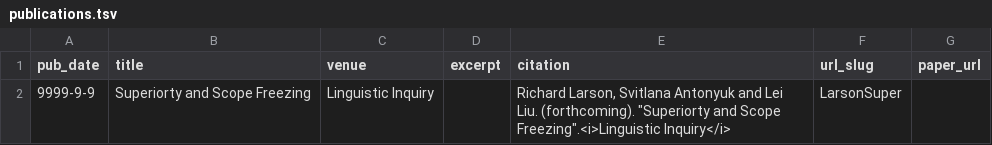
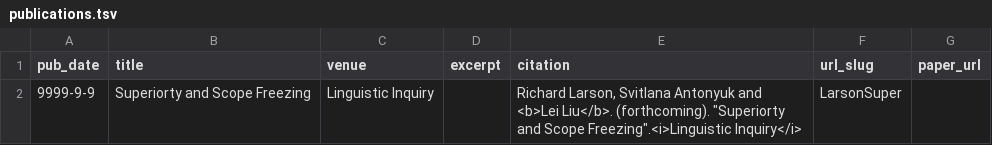
Before and after one commit to taikwai/leiliu1.github.io, a TSV file: markdown_generator/publications.tsv, drawn as a sheet.

```diff
--- a/markdown_generator/publications.tsv
+++ b/markdown_generator/publications.tsv
@@ -1,2 +1,2 @@
 pub_date	title	venue	excerpt	citation	url_slug	paper_url
-9999-9-9	Superiorty and Scope Freezing	Linguistic Inquiry		"Richard Larson, Svitlana Antonyuk and Lei Liu. (forthcoming). ""Superiorty and Scope Freezing"".<i>Linguistic Inquiry</i>"	LarsonSuper	
+9999-9-9	Superiorty and Scope Freezing	Linguistic Inquiry		"Richard Larson, Svitlana Antonyuk and <b>Lei Liu</b>. (forthcoming). ""Superiorty and Scope Freezing"".<i>Linguistic Inquiry</i>"	LarsonSuper	
```
Also changed, not shown: markdown_generator/talks.tsv, 11 other files.
